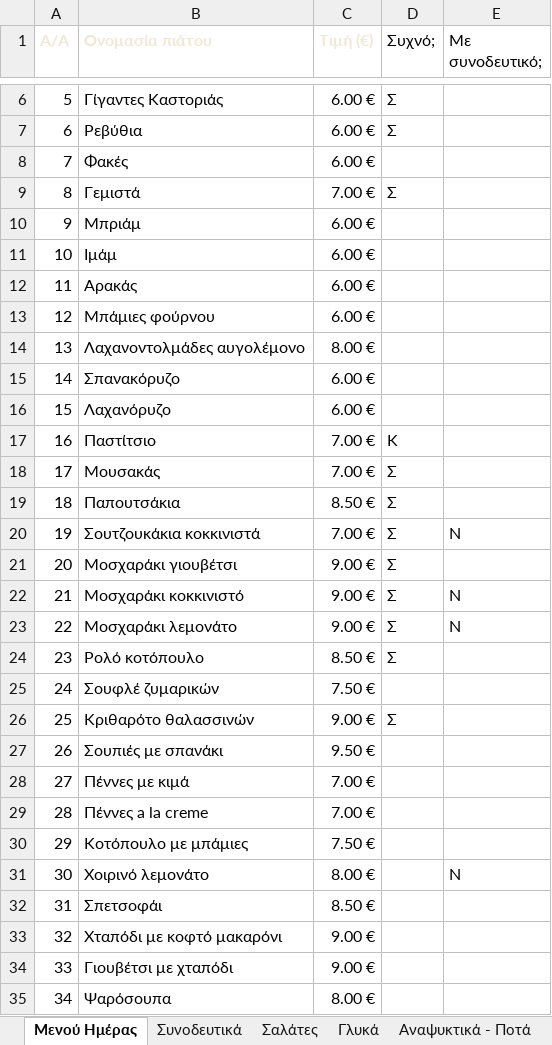
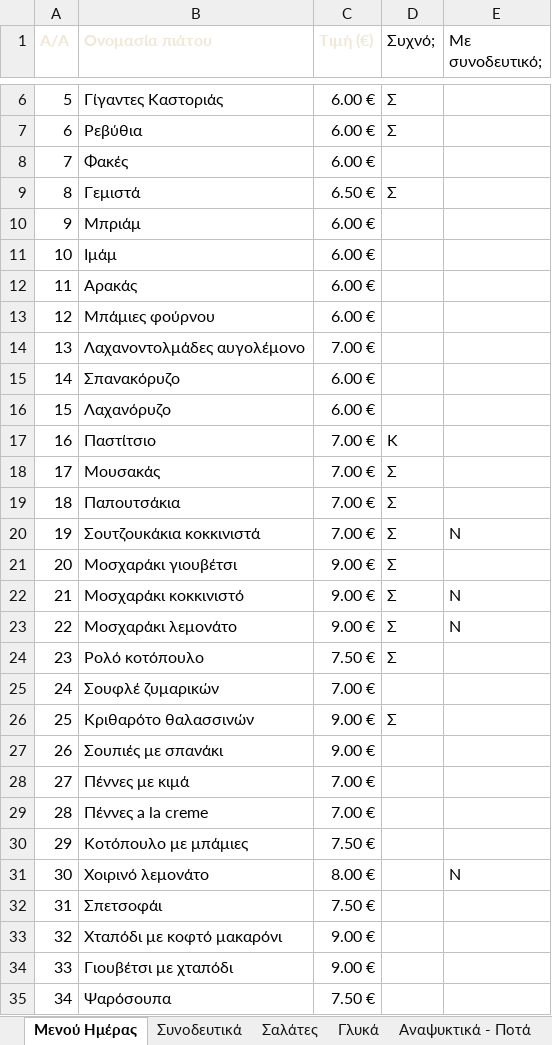
Before and after one commit to stivakos/magirefto-menu, an Excel workbook: DAILY_MENU.xlsx, sheet Μενού Ημέρας, drawn as a sheet; only a part is shown, gaps mark what is left out; values as stored, in another font and other column widths than the file's, no borders; the diff covers the shown part only; the diff names each change by its address in the sheet, - before the commit and + after, or states it on an @@ line.

```diff
--- a/DAILY_MENU.xlsx (sheet Μενού Ημέρας)
+++ b/DAILY_MENU.xlsx (sheet Μενού Ημέρας)
-C9 (Τιμή (€)): 7.00 €
+C9 (Τιμή (€)): 6.50 €
-C14 (Τιμή (€)): 8.00 €
+C14 (Τιμή (€)): 7.00 €
-C19 (Τιμή (€)): 8.50 €
+C19 (Τιμή (€)): 7.00 €
-C24 (Τιμή (€)): 8.50 €
+C24 (Τιμή (€)): 7.50 €
-C25 (Τιμή (€)): 7.50 €
+C25 (Τιμή (€)): 7.00 €
-C27 (Τιμή (€)): 9.50 €
+C27 (Τιμή (€)): 9.00 €
-C32 (Τιμή (€)): 8.50 €
+C32 (Τιμή (€)): 7.50 €
-C35 (Τιμή (€)): 8.00 €
+C35 (Τιμή (€)): 7.50 €
```
Also changed, not shown: 4 edited cells elsewhere in this sheet, 1 other file.
